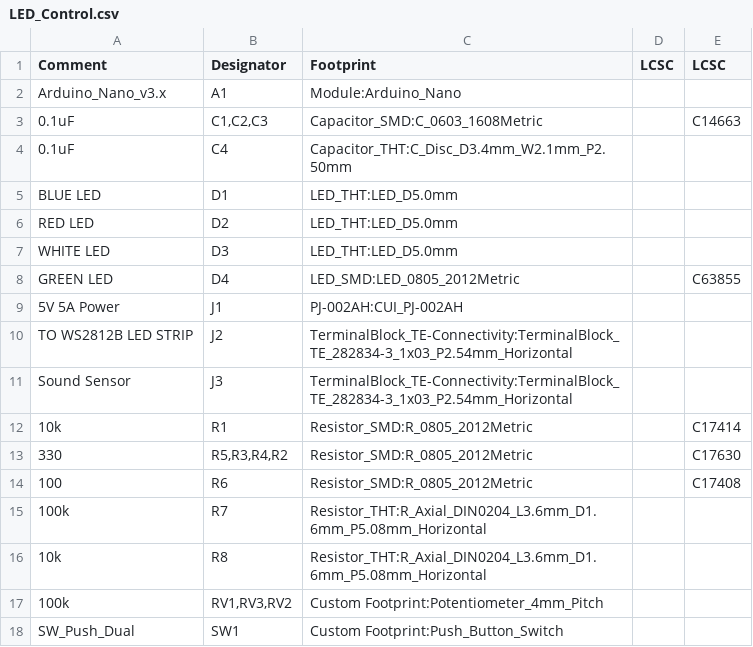
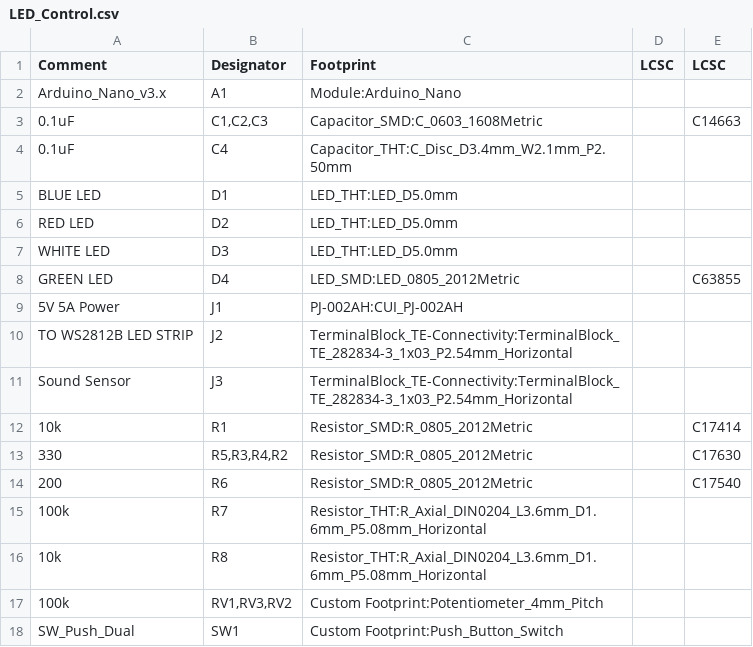
Before and after one commit to esyywar/Arduino-Interactive-LED-Strip, a CSV file: PCB-Design/LED_Control.csv, drawn as a sheet.

```diff
--- a/PCB-Design/LED_Control.csv
+++ b/PCB-Design/LED_Control.csv
@@ -13,3 +13,3 @@ Comment,Designator,Footprint,LCSC, LCSC
 "330","R5,R3,R4,R2","Resistor_SMD:R_0805_2012Metric","","C17630"
-"100","R6","Resistor_SMD:R_0805_2012Metric","","C17408"
+"200","R6","Resistor_SMD:R_0805_2012Metric","","C17540"
 "100k","R7","Resistor_THT:R_Axial_DIN0204_L3.6mm_D1.6mm_P5.08mm_Horizontal",""
```
Also changed, not shown: PCB-Design/LED_Control-top-pos.csv, 19 other files.
